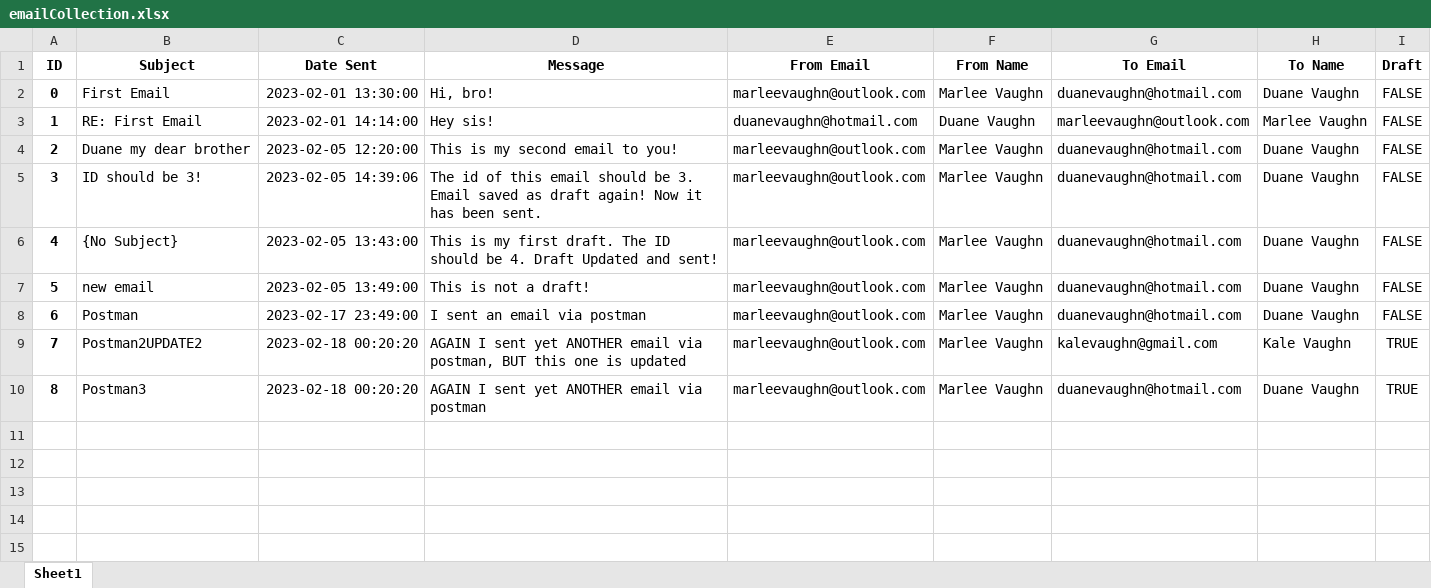
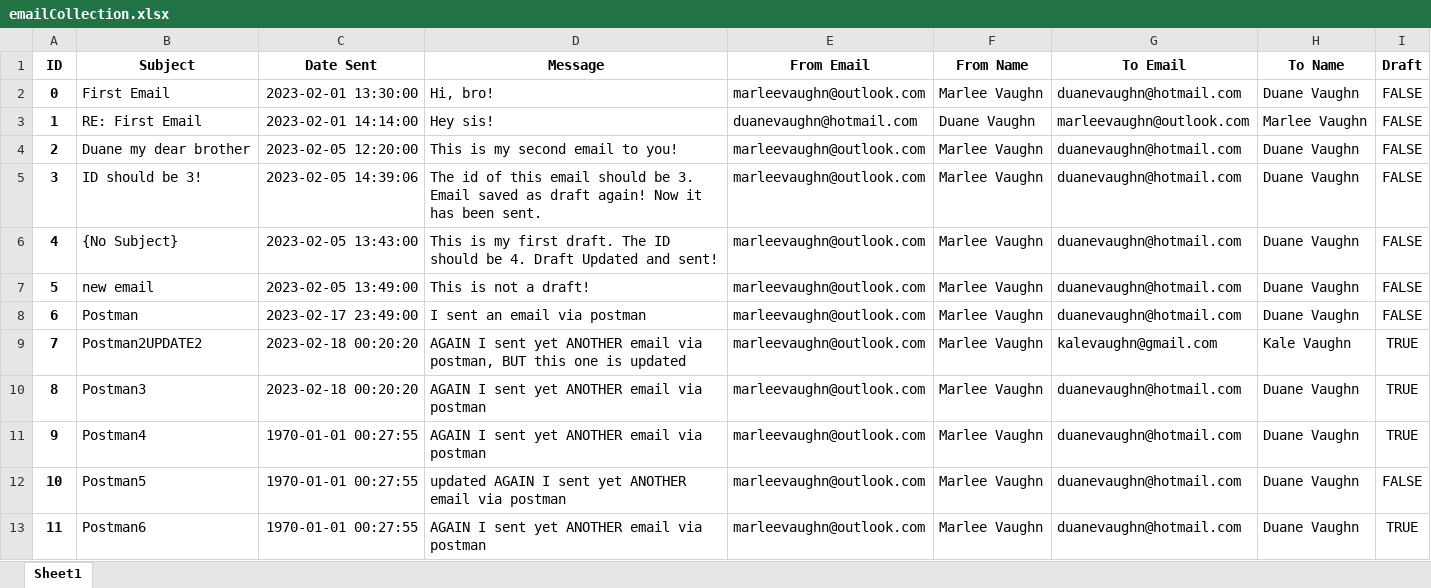
Before and after one commit to Micah456/EmailWebApp, an Excel workbook: data/emailCollection.xlsx, sheet Sheet1, drawn as a sheet; values as stored, in another font and other column widths than the file's, no borders; the diff names each change by its address in the sheet, - before the commit and + after, or states it on an @@ line.

```diff
--- a/data/emailCollection.xlsx (sheet Sheet1)
+++ b/data/emailCollection.xlsx (sheet Sheet1)
+row 11: 9 | Postman4 | 1970-01-01 00:27:55 | AGAIN I sent yet ANOTHER email via postman | marleevaughn@outlook.com | Marlee Vaughn | duanevaughn@hotmail.com | Duane Vaughn | TRUE
+row 12: 10 | Postman5 | 1970-01-01 00:27:55 | updated AGAIN I sent yet ANOTHER email via postman | marleevaughn@outlook.com | Marlee Vaughn | duanevaughn@hotmail.com | Duane Vaughn | FALSE
+row 13: 11 | Postman6 | 1970-01-01 00:27:55 | AGAIN I sent yet ANOTHER email via postman | marleevaughn@outlook.com | Marlee Vaughn | duanevaughn@hotmail.com | Duane Vaughn | TRUE
```
Also changed, not shown: 8 other files.
